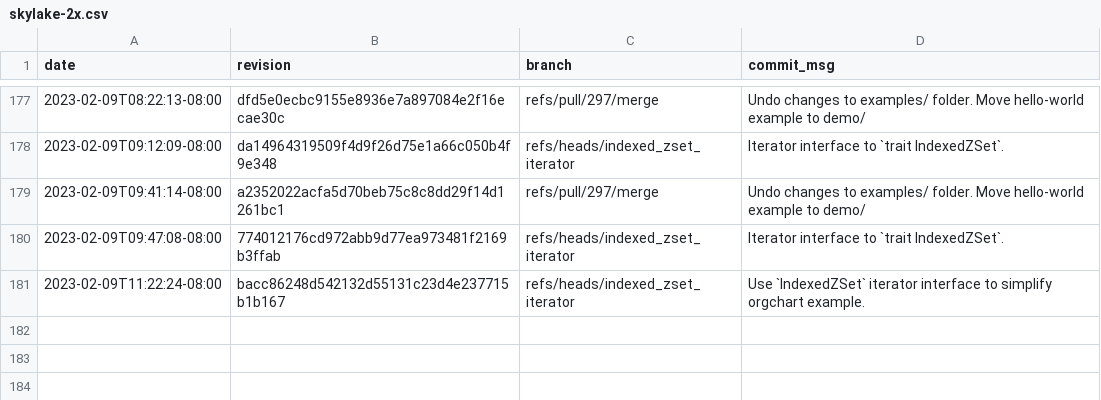
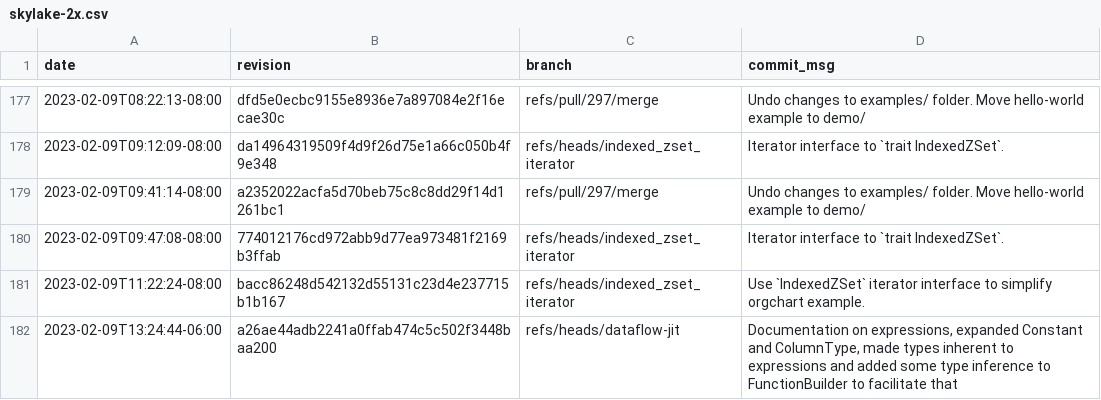
Before and after one commit to gz/dbsp-benchmarks, a CSV file: _data/skylake-2x.csv, drawn as a sheet; only a part is shown, gaps mark what is left out.

Commit message:
Added benchmark results for a26ae44adb2241a0ffab474c5c502f3448baa200.

```diff
--- a/_data/skylake-2x.csv
+++ b/_data/skylake-2x.csv
@@ -181 +181,2 @@ date,revision,branch,commit_msg
 "2023-02-09T11:22:24-08:00","bacc86248d542132d55131c23d4e237715b1b167","refs/heads/indexed_zset_iterator","Use `IndexedZSet` iterator interface to simplify orgchart example."
+"2023-02-09T13:24:44-06:00","a26ae44adb2241a0ffab474c5c502f3448baa200","refs/heads/dataflow-jit","Documentation on expressions, expanded Constant and ColumnType, made types inherent to expressions and added some type inference to FunctionBuilder to facilitate that"
```
Also changed, not shown: 8 other files.
